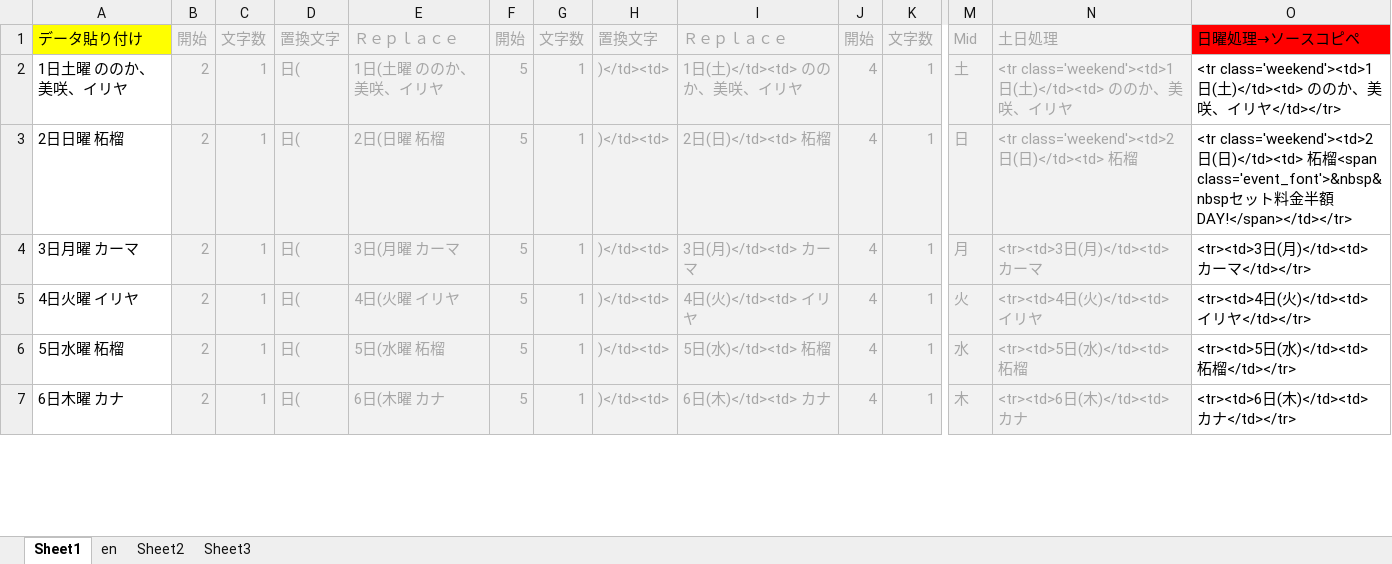
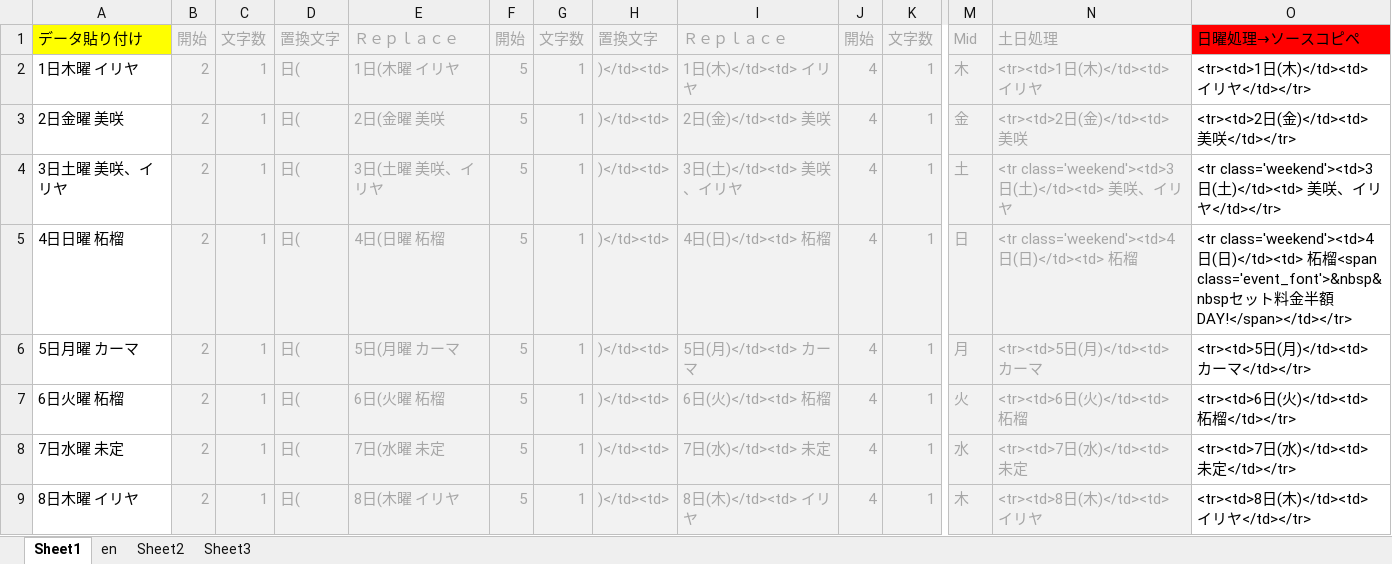
Before and after one commit to yuichiroyamaji/br_website, an Excel workbook: シフトHTML変換.xlsm, sheet Sheet1, drawn as a sheet; only a part is shown, gaps mark what is left out; values as stored, in another font and other column widths than the file's, no borders; addresses are those after the commit; rows hold the shown columns only; the diff covers the shown part only; the diff names each change by its address in the sheet, - before the commit and + after, or states it on an @@ line.

```diff
--- a/シフトHTML変換.xlsm (sheet Sheet1)
+++ b/シフトHTML変換.xlsm (sheet Sheet1)
+row 2: 1日木曜 イリヤ | 2 | 1 | 日( | 1日(木曜 イリヤ | 5 | 1 | )</td><td> | 1日(木)</td><td> イリヤ | 4 | 1 | 木 | <tr><td>1日(木)</td><td> イリヤ | <tr><td>1日(木)</td><td> イリヤ</td></tr>
+row 3: 2日金曜 美咲 | 2 | 1 | 日( | 2日(金曜 美咲 | 5 | 1 | )</td><td> | 2日(金)</td><td> 美咲 | 4 | 1 | 金 | <tr><td>2日(金)</td><td> 美咲 | <tr><td>2日(金)</td><td> 美咲</td></tr>
-A4: 1日土曜 ののか、美咲、イリヤ
+A4: 3日土曜 美咲、イリヤ
-E4: 1日(土曜 ののか、美咲、イリヤ
+E4: 3日(土曜 美咲、イリヤ
-I4: 1日(土)</td><td> ののか、美咲、イリヤ
+I4: 3日(土)</td><td> 美咲、イリヤ
-N4: <tr class='weekend'><td>1日(土)</td><td> ののか、美咲…
+N4: <tr class='weekend'><td>3日(土)</td><td> 美咲…
-O4: <tr class='weekend'><td>1日(土)</td><td> ののか、美咲…
+O4: <tr class='weekend'><td>3日(土)</td><td> 美咲…
-A5: 2日日曜 柘榴
+A5: 4日日曜 柘榴
-E5: 2日(日曜 柘榴
+E5: 4日(日曜 柘榴
-I5: 2日(日)</td><td> 柘榴
+I5: 4日(日)</td><td> 柘榴
-N5: <tr class='weekend'><td>2日(日)</td><td> 柘榴
+N5: <tr class='weekend'><td>4日(日)</td><td> 柘榴
-O5: <tr class='weekend'><td>2日(…
+O5: <tr class='weekend'><td>4日(…
-A6: 3日月曜 カーマ
+A6: 5日月曜 カーマ
-E6: 3日(月曜 カーマ
+E6: 5日(月曜 カーマ
-I6: 3日(月)</td><td> カーマ
+I6: 5日(月)</td><td> カーマ
-N6: <tr><td>3日(月)</td><td> カーマ
+N6: <tr><td>5日(月)</td><td> カーマ
-O6: <tr><td>3日(月)</td><td> カーマ</td></tr>
+O6: <tr><td>5日(月)</td><td> カーマ</td></tr>
-A7: 4日火曜 イリヤ
+A7: 6日火曜 柘榴
-E7: 4日(火曜 イリヤ
+E7: 6日(火曜 柘榴
-I7: 4日(火)</td><td> イリヤ
+I7: 6日(火)</td><td> 柘榴
-N7: <tr><td>4日(火)</td><td> イリヤ
+N7: <tr><td>6日(火)</td><td> 柘榴
-O7: <tr><td>4日(火)</td><td> イリヤ</td></tr>
+O7: <tr><td>6日(火)</td><td> 柘榴</td></tr>
-A8: 5日水曜 柘榴
+A8: 7日水曜 未定
-E8: 5日(水曜 柘榴
+E8: 7日(水曜 未定
-I8: 5日(水)</td><td> 柘榴
+I8: 7日(水)</td><td> 未定
-N8: <tr><td>5日(水)</td><td> 柘榴
+N8: <tr><td>7日(水)</td><td> 未定
-O8: <tr><td>5日(水)</td><td> 柘榴</td></tr>
+O8: <tr><td>7日(水)</td><td> 未定</td></tr>
-A9: 6日木曜 カナ
+A9: 8日木曜 イリヤ
-E9: 6日(木曜 カナ
+E9: 8日(木曜 イリヤ
-I9: 6日(木)</td><td> カナ
+I9: 8日(木)</td><td> イリヤ
-N9: <tr><td>6日(木)</td><td> カナ
+N9: <tr><td>8日(木)</td><td> イリヤ
-O9: <tr><td>6日(木)</td><td> カナ</td></tr>
+O9: <tr><td>8日(木)</td><td> イリヤ</td></tr>
```
Also changed, not shown: 2 added rows, 4 removed rows and 111 edited cells elsewhere in this sheet, formulas that keep their value, 1 other file.
